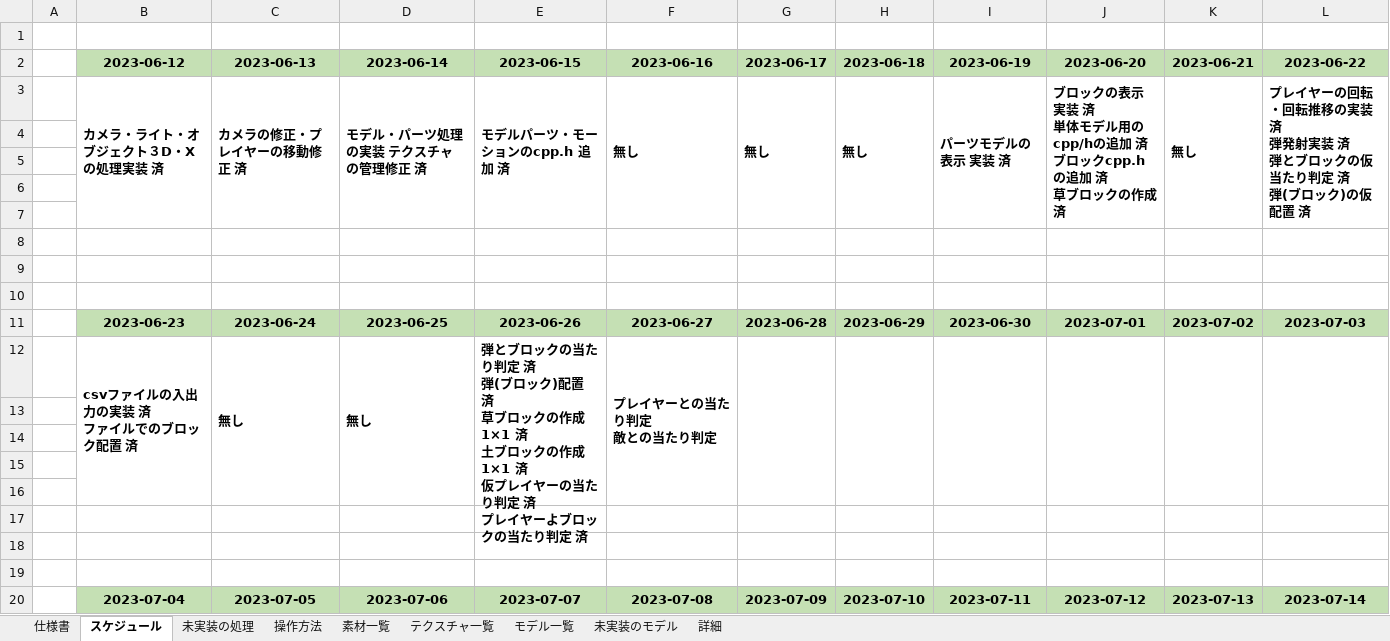
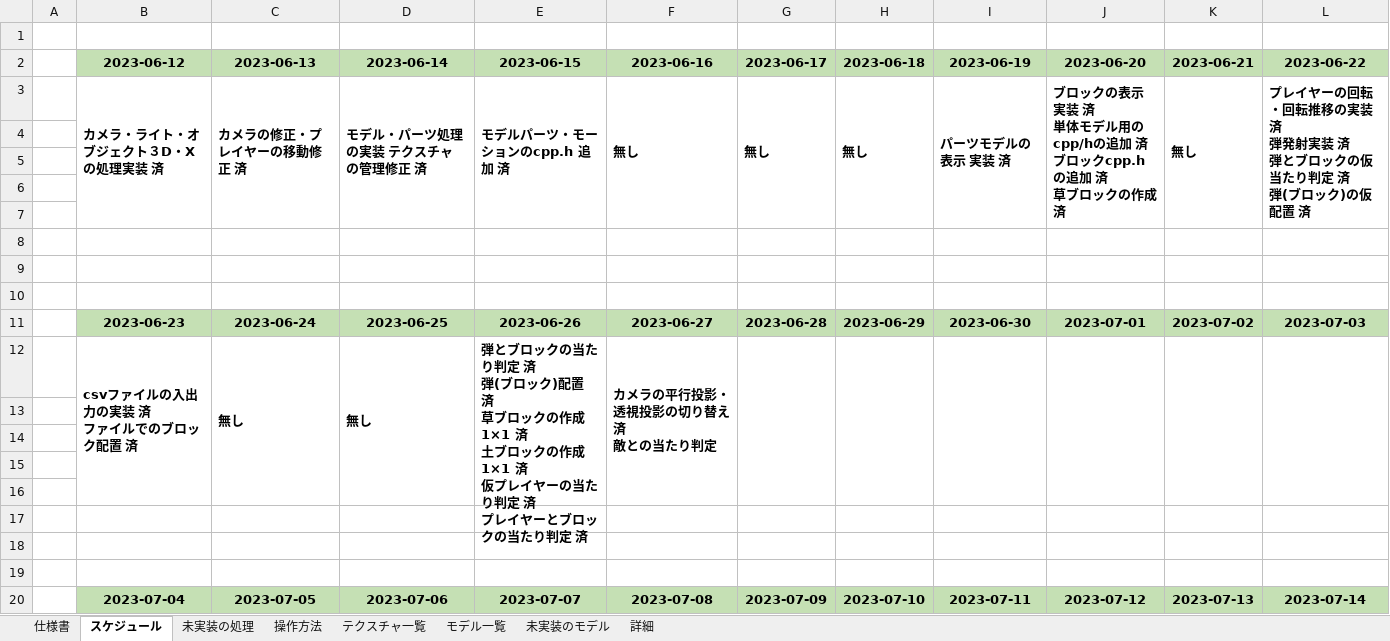
Before and after one commit to keisuke0211/pixel, an Excel workbook: data/ゲームデータ.xlsx, sheet スケジュール, drawn as a sheet; values as stored, in another font and other column widths than the file's, no borders; ↵ is a line break in a cell; the diff names each change by its address in the sheet, - before the commit and + after, or states it on an @@ line.

Commit message:
仮の弾モデル　追加 カメラの平行・透視投影の切り替え　実装

```diff
--- a/data/ゲームデータ.xlsx (sheet スケジュール)
+++ b/data/ゲームデータ.xlsx (sheet スケジュール)
-sheet tab: 素材一覧
-E12 (2023-06-15): …レイヤーよブロック…
+E12 (2023-06-15): …レイヤーとブロック…
-F12 (2023-06-16): プレイヤーとの当たり判定 ↵ 敵との当たり判定
+F12 (2023-06-16): カメラの平行投影・透視投影の切り替え 済 ↵ 敵との当たり判定
```
Also changed, not shown: 13 other files.
